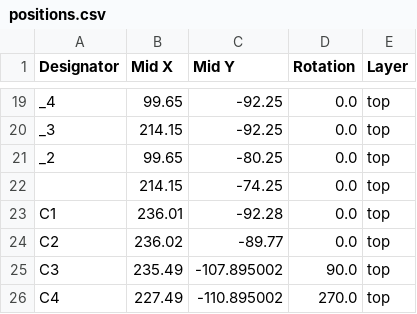
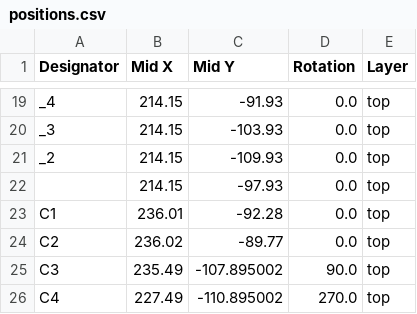
Before and after one commit to Coloc-CORP/gring-go, a CSV file: HARDWARE/Gringo/production/positions.csv, drawn as a sheet; only a part is shown, gaps mark what is left out; the diff covers the shown part only; the diff names each change by its address in the sheet, - before the commit and + after, or states it on an @@ line.

```diff
--- a/HARDWARE/Gringo/production/positions.csv
+++ b/HARDWARE/Gringo/production/positions.csv
-B19 (Mid X): 99.65
+B19 (Mid X): 214.15
-C19 (Mid Y): -92.25
+C19 (Mid Y): -91.93
-C20 (Mid Y): -92.25
+C20 (Mid Y): -103.93
-B21 (Mid X): 99.65
+B21 (Mid X): 214.15
-C21 (Mid Y): -80.25
+C21 (Mid Y): -109.93
-C22 (Mid Y): -74.25
+C22 (Mid Y): -97.93
```
Also changed, not shown: 33 edited cells elsewhere in this file, 5 other files.
